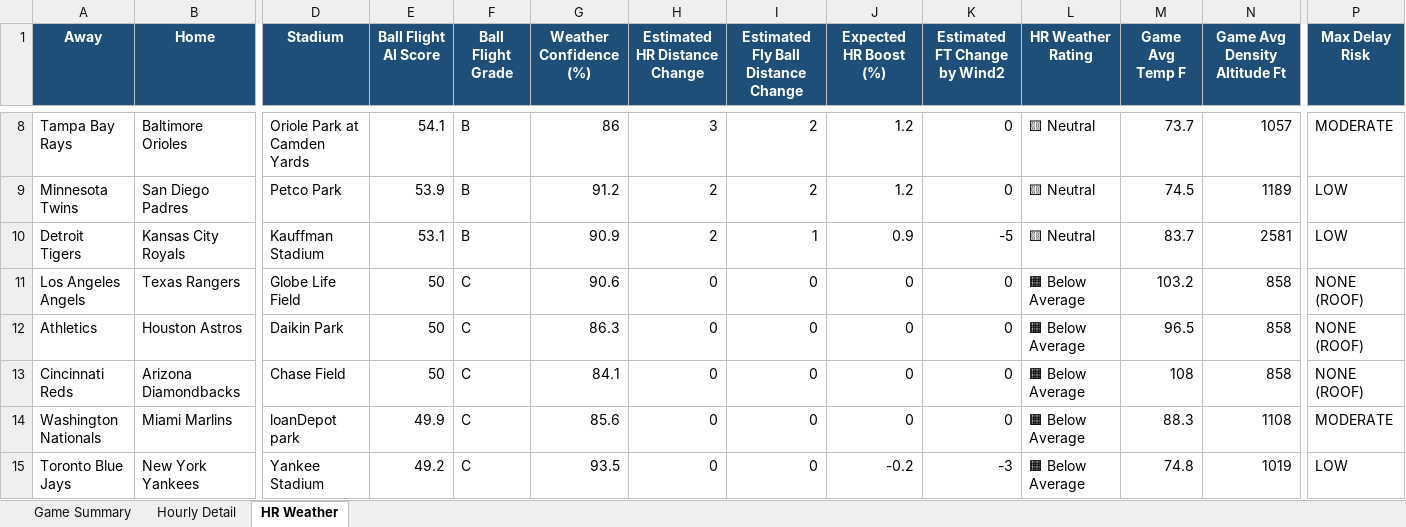
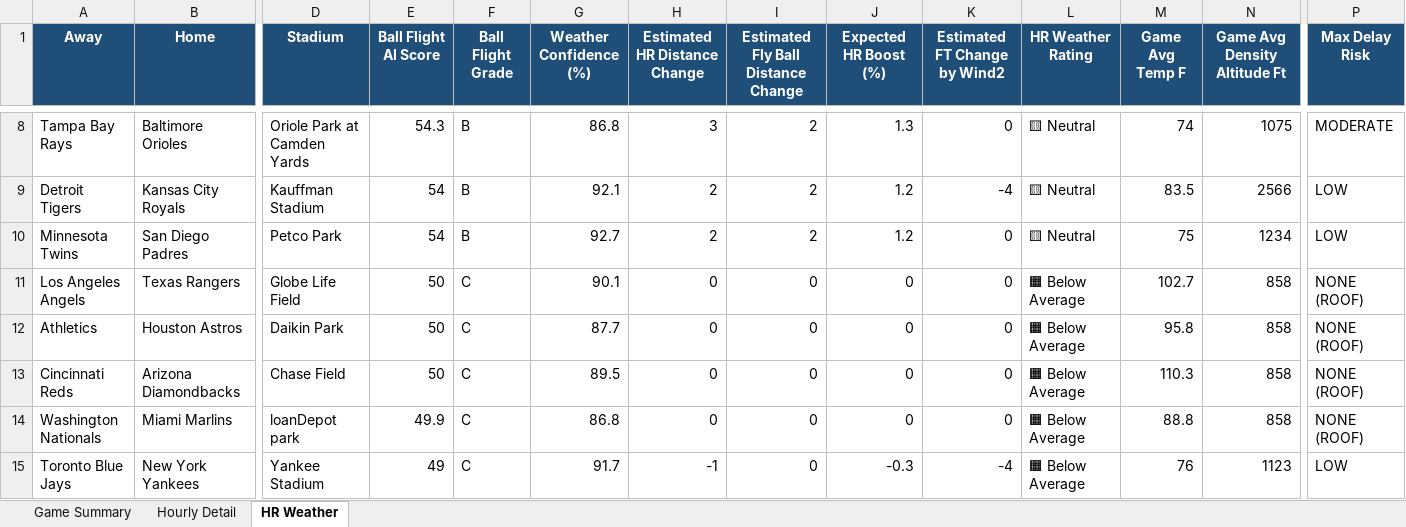
Before and after one commit to pzbaseball/mlb-site-data, an Excel workbook: mlb_weather_professional_v5_2026_08_22.xlsx, sheet HR Weather, drawn as a sheet; only a part is shown, gaps mark what is left out; values as stored, in another font and other column widths than the file's, no borders; conditional formats not drawn; removed rows and columns are numbered as before the commit, all else as after; rows hold the shown columns only; the diff covers the shown part only; the diff names each change by its address in the sheet, - before the commit and + after, or states it on an @@ line.

Commit message:
Update MLB weather 2026-08-22 08:37 AM PT

```diff
--- a/mlb_weather_professional_v5_2026_08_22.xlsx (sheet HR Weather)
+++ b/mlb_weather_professional_v5_2026_08_22.xlsx (sheet HR Weather)
-E8 (Ball Flight AI Score): 54.1
+E8 (Ball Flight AI Score): 54.3
-G8 (Weather Confidence (%)): 86
+G8 (Weather Confidence (%)): 86.8
-J8 (Expected HR Boost (%)): 1.2
+J8 (Expected HR Boost (%)): 1.3
-M8 (Game Avg Temp F): 73.7
+M8 (Game Avg Temp F): 74
-N8 (Game Avg Density Altitude Ft): 1057
+N8 (Game Avg Density Altitude Ft): 1075
+row 9: Detroit Tigers | Kansas City Royals | Kauffman Stadium | 54 | B | 92.1 | 2 | 2 | 1.2 | -4 | 🟨 Neutral | 83.5 | 2566 | LOW
-E10 (Ball Flight AI Score): 53.9
+E10 (Ball Flight AI Score): 54
-G10 (Weather Confidence (%)): 91.2
+G10 (Weather Confidence (%)): 92.7
-M10 (Game Avg Temp F): 74.5
+M10 (Game Avg Temp F): 75
-N10 (Game Avg Density Altitude Ft): 1189
+N10 (Game Avg Density Altitude Ft): 1234
-row 10: Detroit Tigers | Kansas City Royals | Kauffman Stadium | 53.1 | B | 90.9 | 2 | 1 | 0.9 | -5 | 🟨 Neutral | 83.7 | 2581 | LOW
-G11 (Weather Confidence (%)): 90.6
+G11 (Weather Confidence (%)): 90.1
-M11 (Game Avg Temp F): 103.2
+M11 (Game Avg Temp F): 102.7
-G12 (Weather Confidence (%)): 86.3
+G12 (Weather Confidence (%)): 87.7
-M12 (Game Avg Temp F): 96.5
+M12 (Game Avg Temp F): 95.8
-G13 (Weather Confidence (%)): 84.1
+G13 (Weather Confidence (%)): 89.5
-M13 (Game Avg Temp F): 108
+M13 (Game Avg Temp F): 110.3
-G14 (Weather Confidence (%)): 85.6
+G14 (Weather Confidence (%)): 86.8
-M14 (Game Avg Temp F): 88.3
+M14 (Game Avg Temp F): 88.8
-N14 (Game Avg Density Altitude Ft): 1108
+N14 (Game Avg Density Altitude Ft): 858
-P14 (Max Delay Risk): MODERATE
+P14 (Max Delay Risk): NONE (ROOF)
-E15 (Ball Flight AI Score): 49.2
+E15 (Ball Flight AI Score): 49
-G15 (Weather Confidence (%)): 93.5
+G15 (Weather Confidence (%)): 91.7
-H15 (Estimated HR Distance Change): 0
+H15 (Estimated HR Distance Change): -1
-J15 (Expected HR Boost (%)): -0.2
+J15 (Expected HR Boost (%)): -0.3
-K15 (Estimated FT Change by Wind2): -3
+K15 (Estimated FT Change by Wind2): -4
-M15 (Game Avg Temp F): 74.8
+M15 (Game Avg Temp F): 76
-N15 (Game Avg Density Altitude Ft): 1019
+N15 (Game Avg Density Altitude Ft): 1123
```
Also changed, not shown: 1 added row, 1 removed row and 35 edited cells elsewhere in this sheet, sheet Hourly Detail, sheet Game Summary, 2 other files.
